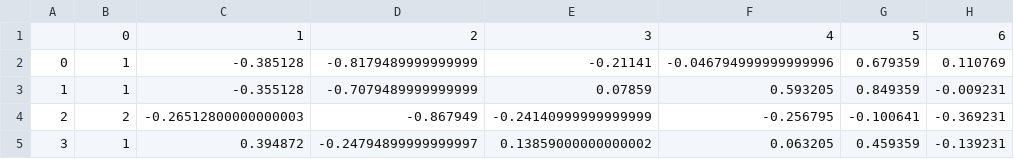
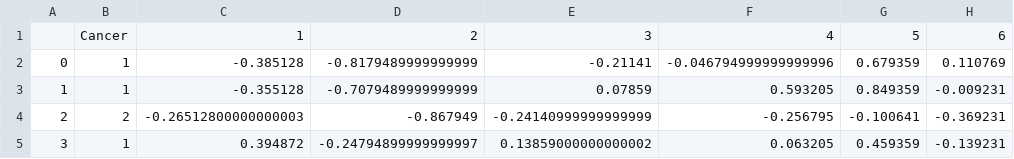
Before and after one commit to angusman/canClassTrees, a CSV file: CancerDetection/data/DNA/labeled_prostate.csv, drawn as a sheet; only a part is shown; the diff names each change by its address in the sheet, - before the commit and + after, or states it on an @@ line.

```diff
--- a/CancerDetection/data/DNA/labeled_prostate.csv
+++ b/CancerDetection/data/DNA/labeled_prostate.csv
-B1: 0
+B1: Cancer
```
Also changed, not shown: 3 other files.
